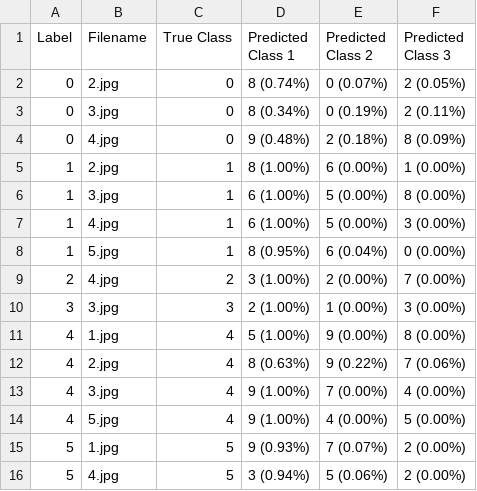
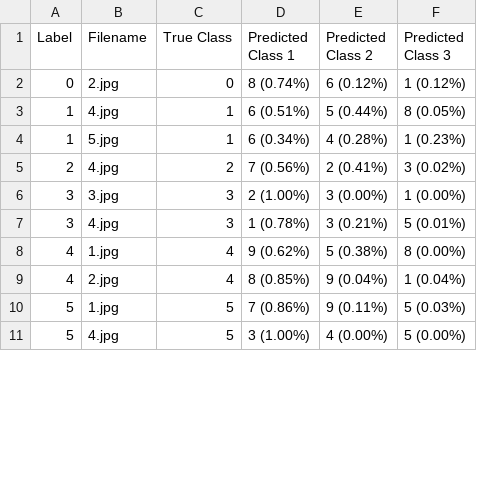
Before and after one commit to HotaruK/mnist-classification-keras, a CSV file: analysis/misclassified.csv, drawn as a sheet; only a part is shown; the diff covers the shown part only.

```diff
--- a/analysis/misclassified.csv
+++ b/analysis/misclassified.csv
@@ -1,16 +1,11 @@
 Label,Filename,True Class,Predicted Class 1,Predicted Class 2,Predicted Class 3
-0,2.jpg,0,8 (0.74%),0 (0.07%),2 (0.05%)
-0,3.jpg,0,8 (0.34%),0 (0.19%),2 (0.11%)
-0,4.jpg,0,9 (0.48%),2 (0.18%),8 (0.09%)
-1,2.jpg,1,8 (1.00%),6 (0.00%),1 (0.00%)
-1,3.jpg,1,6 (1.00%),5 (0.00%),8 (0.00%)
-1,4.jpg,1,6 (1.00%),5 (0.00%),3 (0.00%)
-1,5.jpg,1,8 (0.95%),6 (0.04%),0 (0.00%)
-2,4.jpg,2,3 (1.00%),2 (0.00%),7 (0.00%)
-3,3.jpg,3,2 (1.00%),1 (0.00%),3 (0.00%)
-4,1.jpg,4,5 (1.00%),9 (0.00%),8 (0.00%)
-4,2.jpg,4,8 (0.63%),9 (0.22%),7 (0.06%)
-4,3.jpg,4,9 (1.00%),7 (0.00%),4 (0.00%)
-4,5.jpg,4,9 (1.00%),4 (0.00%),5 (0.00%)
-5,1.jpg,5,9 (0.93%),7 (0.07%),2 (0.00%)
-5,4.jpg,5,3 (0.94%),5 (0.06%),2 (0.00%)
+0,2.jpg,0,8 (0.74%),6 (0.12%),1 (0.12%)
+1,4.jpg,1,6 (0.51%),5 (0.44%),8 (0.05%)
+1,5.jpg,1,6 (0.34%),4 (0.28%),1 (0.23%)
+2,4.jpg,2,7 (0.56%),2 (0.41%),3 (0.02%)
+3,3.jpg,3,2 (1.00%),3 (0.00%),1 (0.00%)
+3,4.jpg,3,1 (0.78%),3 (0.21%),5 (0.01%)
+4,1.jpg,4,9 (0.62%),5 (0.38%),8 (0.00%)
+4,2.jpg,4,8 (0.85%),9 (0.04%),1 (0.04%)
+5,1.jpg,5,7 (0.86%),9 (0.11%),5 (0.03%)
+5,4.jpg,5,3 (1.00%),4 (0.00%),5 (0.00%)
```
Also changed, not shown: 1 added row, 4 removed rows and 24 edited cells elsewhere in this file, analysis/layer_1_weights_1.csv, analysis/layer_2_weights_0.csv, 8 other files.
